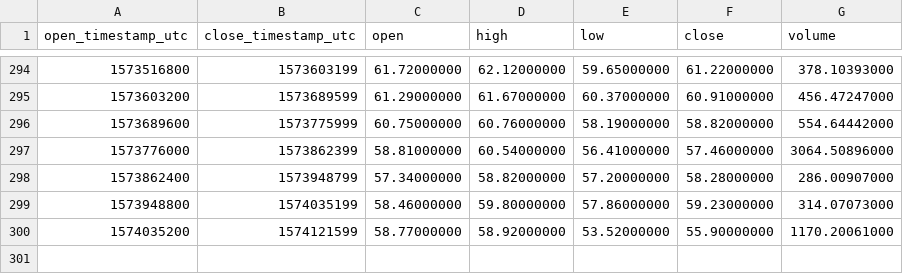
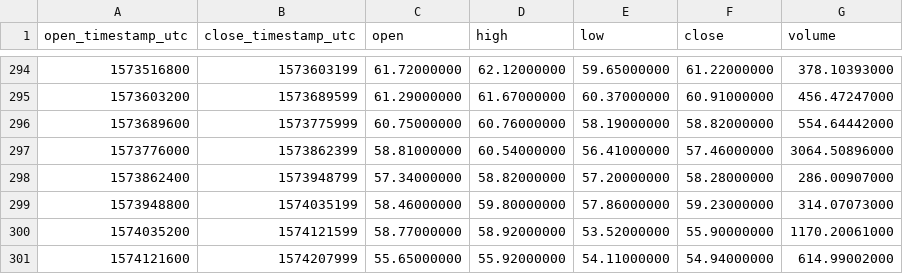
Before and after one commit to cryptobigbro/binance-LTCPAX, a CSV file: binance-LTCPAX-1d.csv, drawn as a sheet; only a part is shown, gaps mark what is left out; the diff names each change by its address in the sheet, - before the commit and + after, or states it on an @@ line.

```diff
--- a/binance-LTCPAX-1d.csv
+++ b/binance-LTCPAX-1d.csv
+row 301: 1574121600 | 1574207999 | 55.65000000 | 55.92000000 | 54.11000000 | 54.94000000 | 614.99002000
```
Also changed, not shown: binance-LTCPAX-1h.csv.
